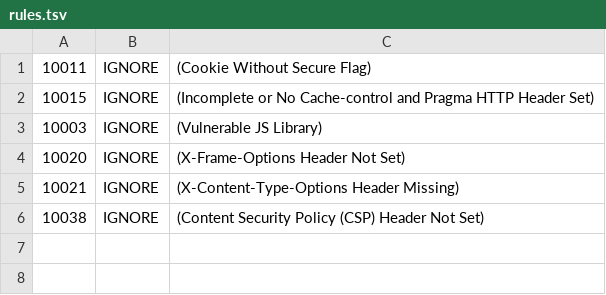
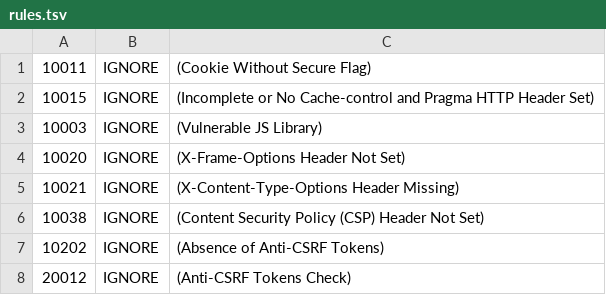
Before and after one commit to aknot242/devsecops-poc, a TSV file: .github/zap/rules.tsv, drawn as a sheet; the diff names each change by its address in the sheet, - before the commit and + after, or states it on an @@ line.

```diff
--- a/.github/zap/rules.tsv
+++ b/.github/zap/rules.tsv
+row 7: 10202 | IGNORE | (Absence of Anti-CSRF Tokens)
+row 8: 20012 | IGNORE | (Anti-CSRF Tokens Check)
```
Also changed, not shown: 2 other files.
